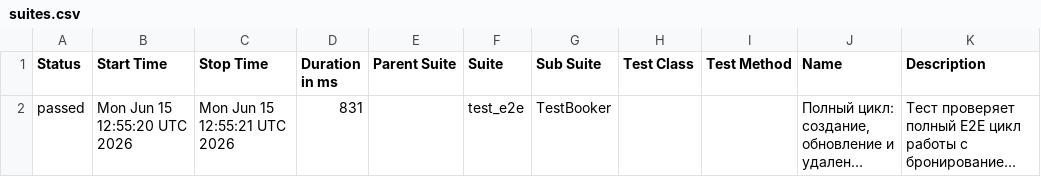
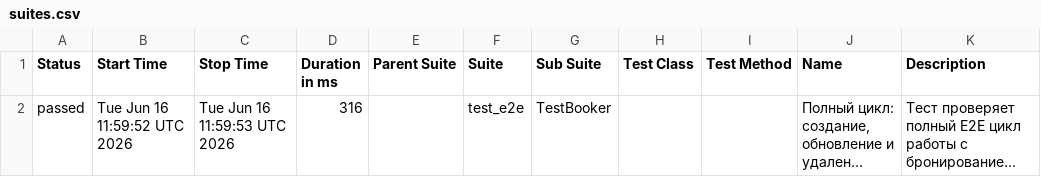
Before and after one commit to Zara-Ashi/-booker_api, a CSV file: data/suites.csv, drawn as a sheet; long unchanged cells end in …; the diff names each change by its address in the sheet, - before the commit and + after, or states it on an @@ line.

```diff
--- a/data/suites.csv
+++ b/data/suites.csv
-B2 (Start Time): Mon Jun 15 12:55:20 UTC 2026
+B2 (Start Time): Tue Jun 16 11:59:52 UTC 2026
-C2 (Stop Time): Mon Jun 15 12:55:21 UTC 2026
+C2 (Stop Time): Tue Jun 16 11:59:53 UTC 2026
-D2 (Duration in ms): 831
+D2 (Duration in ms): 316
```
Also changed, not shown: 25 other files.
